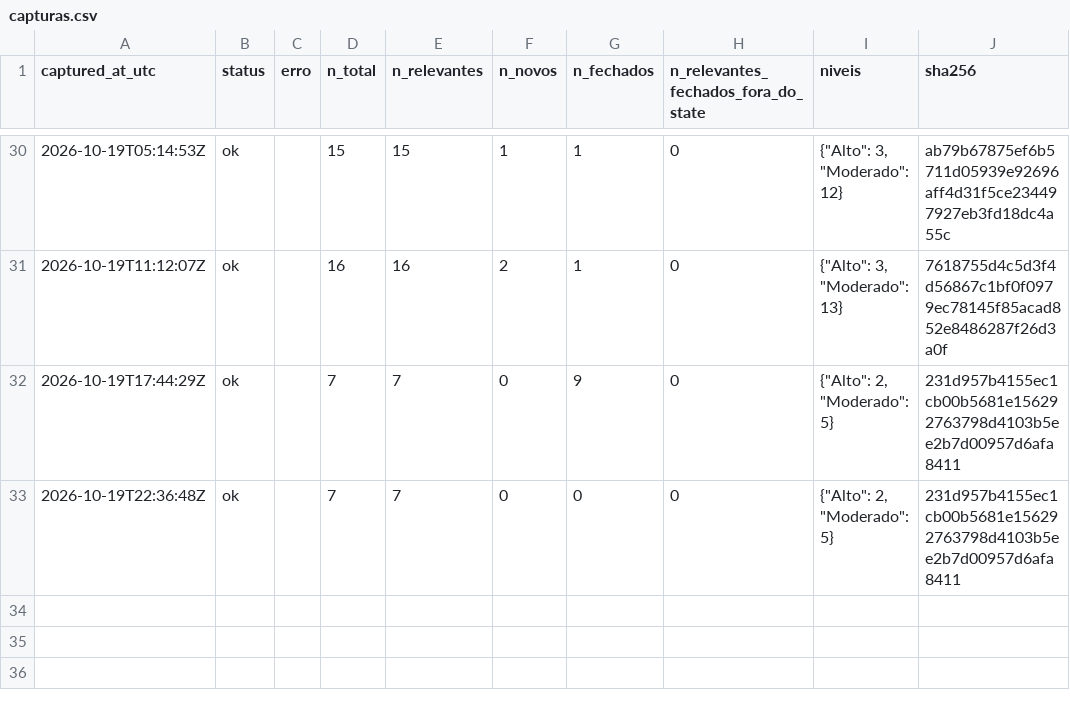
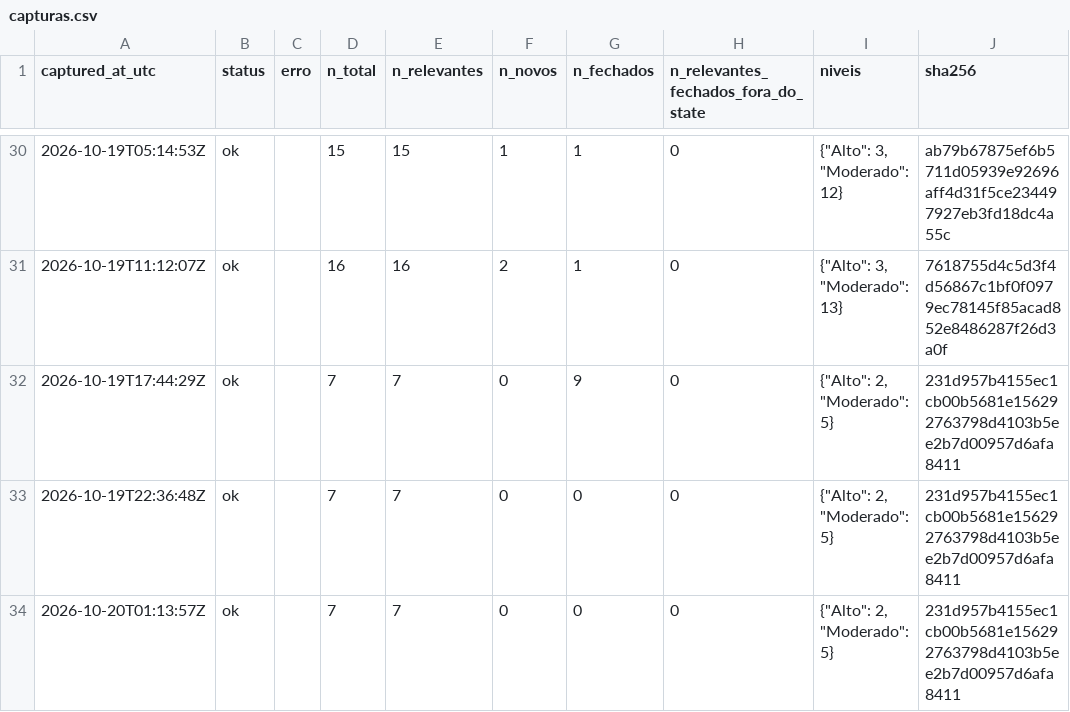
Before and after one commit to alvarocoutinho/crisis-dashboard, a CSV file: data/cemaden/capturas.csv, drawn as a sheet; only a part is shown, gaps mark what is left out; the diff names each change by its address in the sheet, - before the commit and + after, or states it on an @@ line.

```diff
--- a/data/cemaden/capturas.csv
+++ b/data/cemaden/capturas.csv
+row 34: 2026-10-20T01:13:57Z | ok |  | 7 | 7 | 0 | 0 | 0 | {"Alto": 2, "Moderado": 5} | 231d957b4155ec1cb00b5681e156292763798d4103b5ee2b7d00957d6afa8411
```
Also changed, not shown: data/cemaden/alertas_observados.csv.
